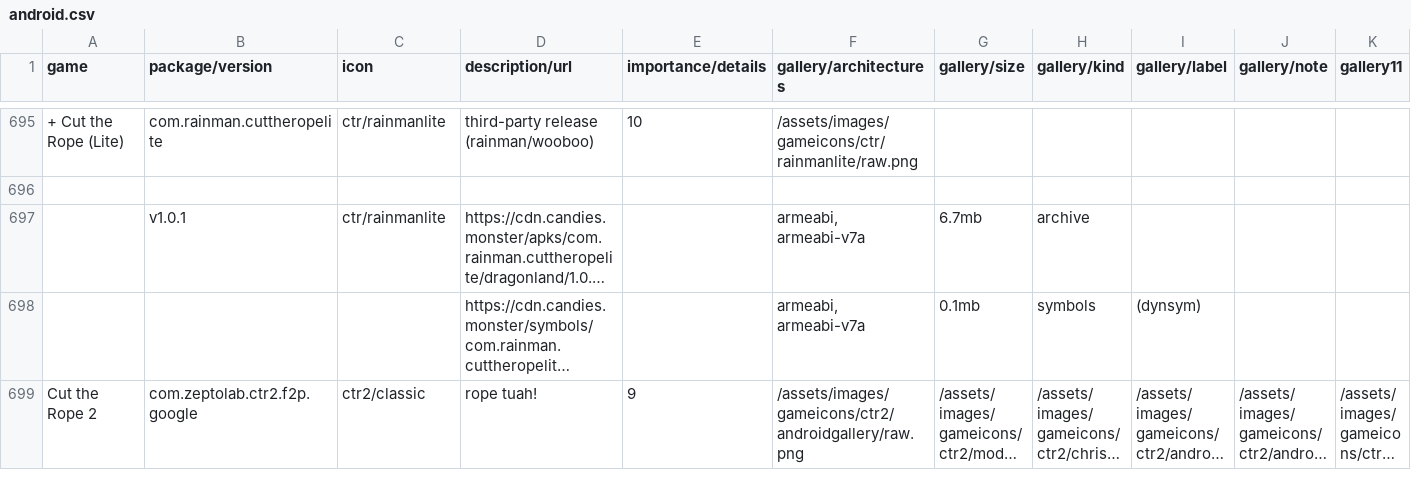
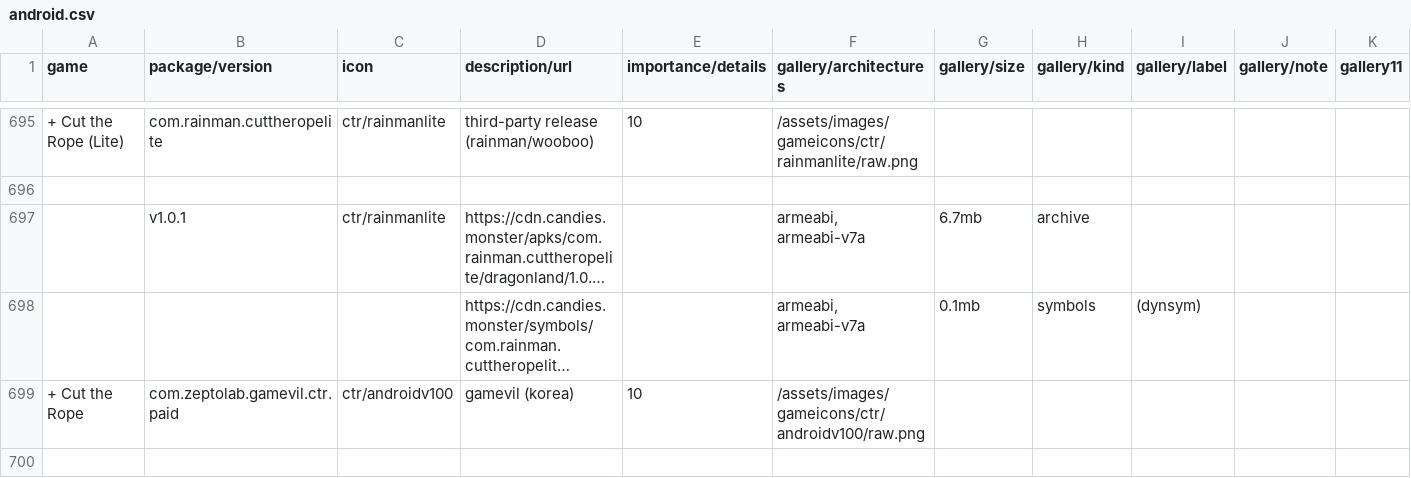
Before and after one commit to sogful/candies.monster, a CSV file: versions/data/android.csv, drawn as a sheet; only a part is shown, gaps mark what is left out; the shorter side is filled out with more unchanged rows; long unchanged cells end in …; rows hold the shown columns only; the diff covers the shown part only; the diff names each change by its address in the sheet, - before the commit and + after, or states it on an @@ line.

```diff
--- a/versions/data/android.csv
+++ b/versions/data/android.csv
+row 699: + Cut the Rope | com.zeptolab.gamevil.ctr.paid | ctr/androidv100 | gamevil (korea) | 10 | /assets/images/gameicons/ctr/androidv100/raw.png
+row 700: (empty)
```
Also changed, not shown: 23 added rows elsewhere in this file, 6 other files.
